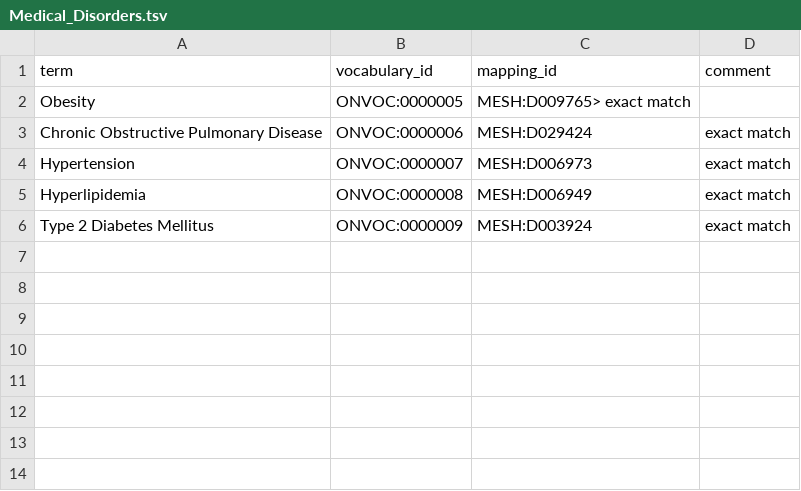
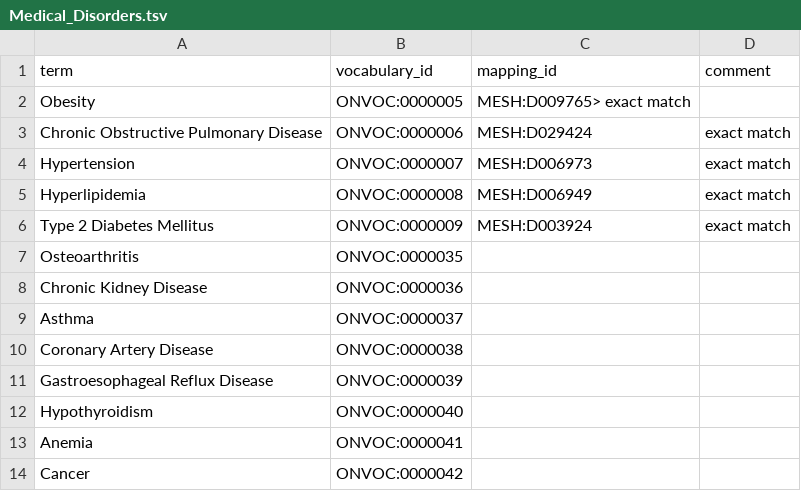
Before and after one commit to ckindermann/open-neuro-catalog, a TSV file: vocabulary/Disorders/Medical_Disorders.tsv, drawn as a sheet.

```diff
--- a/vocabulary/Disorders/Medical_Disorders.tsv
+++ b/vocabulary/Disorders/Medical_Disorders.tsv
@@ -6 +6,9 @@ Hyperlipidemia	ONVOC:0000008	MESH:D006949	exact match
 Type 2 Diabetes Mellitus	ONVOC:0000009	MESH:D003924	exact match
+Osteoarthritis	ONVOC:0000035		
+Chronic Kidney Disease	ONVOC:0000036		
+Asthma	ONVOC:0000037		
+Coronary Artery Disease	ONVOC:0000038		
+Gastroesophageal Reflux Disease	ONVOC:0000039		
+Hypothyroidism	ONVOC:0000040		
+Anemia	ONVOC:0000041		
+Cancer	ONVOC:0000042		
```
Also changed, not shown: vocabulary/Disorders/Categories.tsv, vocabulary/Disorders/Neurological_Disorders.tsv, 1 other file.
